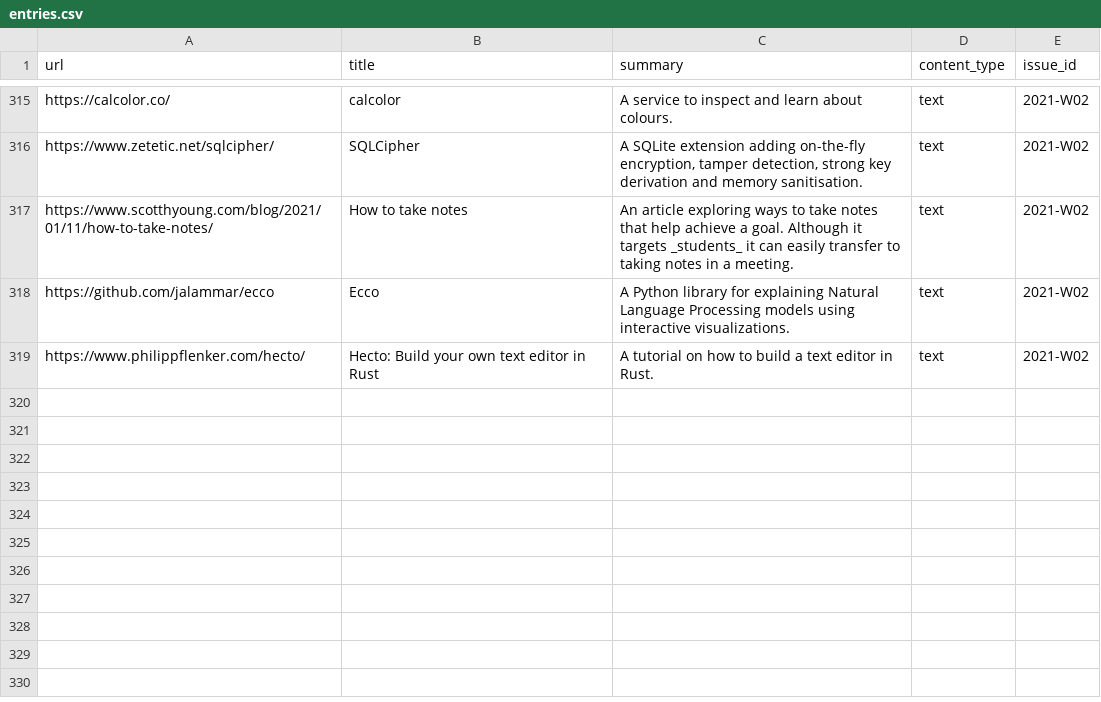
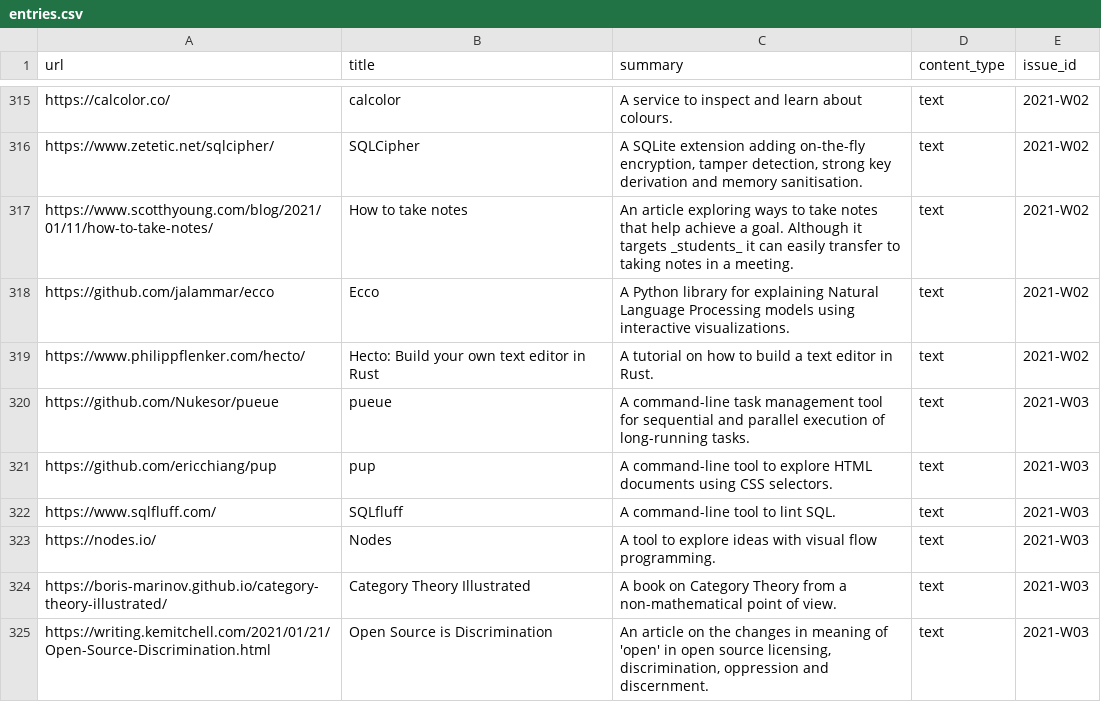
Before and after one commit to arnau/seachess, a CSV file: bulletins/entries.csv, drawn as a sheet; only a part is shown, gaps mark what is left out.

Commit message:
bulletin: 2021-W03
Signed-off-by: Arnau Siches <asiches@gmail.com>

```diff
--- a/bulletins/entries.csv
+++ b/bulletins/entries.csv
@@ -812 +812,7 @@ https://github.com/jalammar/ecco,Ecco,A Python library for explaining Natural La
 https://www.philippflenker.com/hecto/,Hecto: Build your own text editor in Rust,A tutorial on how to build a text editor in Rust.,text,2021-W02
+https://github.com/Nukesor/pueue,pueue,A command-line task management tool for sequential and parallel execution of long-running tasks.,text,2021-W03
+https://github.com/ericchiang/pup,pup,A command-line tool to explore HTML documents using CSS selectors.,text,2021-W03
+https://www.sqlfluff.com/,SQLfluff,A command-line tool to lint SQL.,text,2021-W03
+https://nodes.io/,Nodes,A tool to explore ideas with visual flow programming.,text,2021-W03
+https://boris-marinov.github.io/category-theory-illustrated/,Category Theory Illustrated,A book on Category Theory from a non-mathematical point of view.,text,2021-W03
+https://writing.kemitchell.com/2021/01/21/Open-Source-Discrimination.html,Open Source is Discrimination,"An article on the changes in meaning of 'open' in open source licensing, discrimination, oppression and discernment.",text,2021-W03
```
Also changed, not shown: bulletins/issues.csv, bulletins/mentions.csv.
